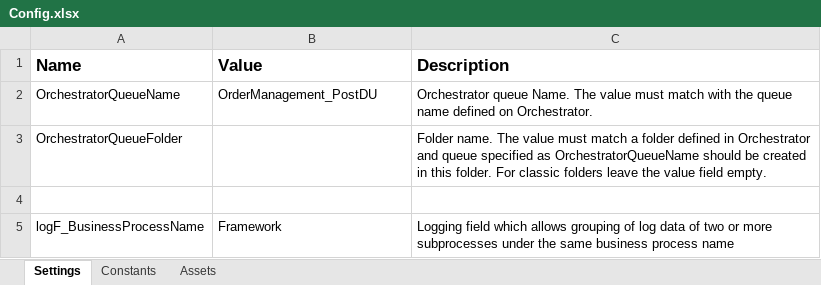
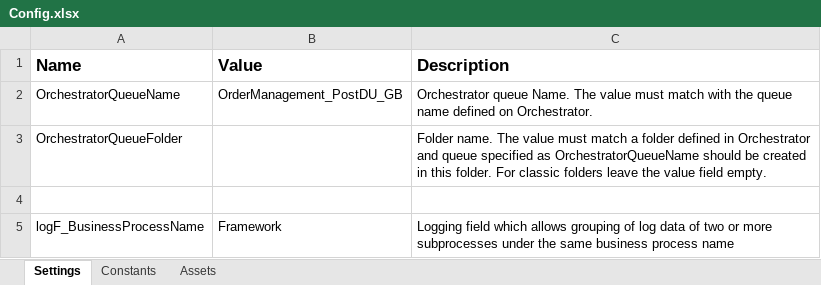
Before and after one commit to TeofilRaicu-UiPath/RSComponentsPerformer, an Excel workbook: Data/Config.xlsx, sheet Settings, drawn as a sheet; values as stored, in another font and other column widths than the file's, no borders; the diff names each change by its address in the sheet, - before the commit and + after, or states it on an @@ line.

```diff
--- a/Data/Config.xlsx (sheet Settings)
+++ b/Data/Config.xlsx (sheet Settings)
-B2 (Value): OrderManagement_PostDU
+B2 (Value): OrderManagement_PostDU_GB
```
Also changed, not shown: charts or pictures, 3 other files.
